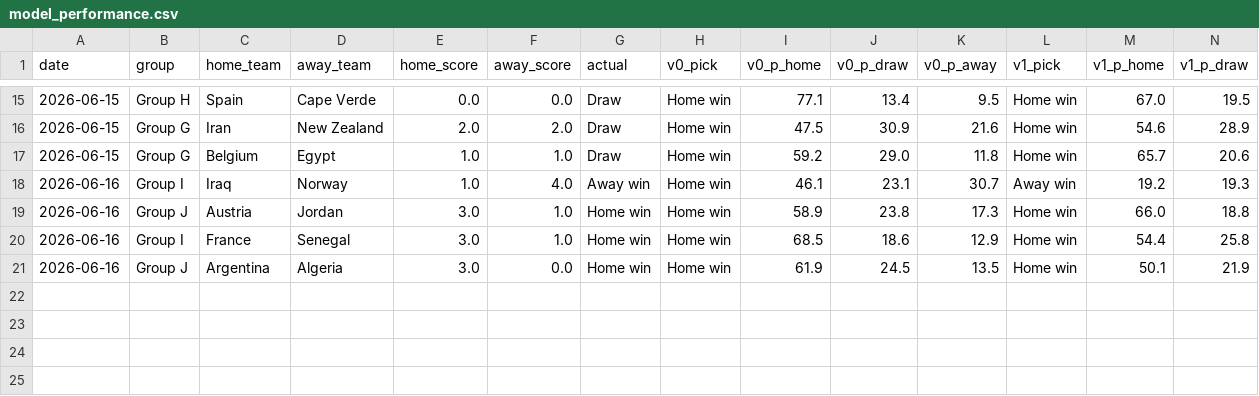
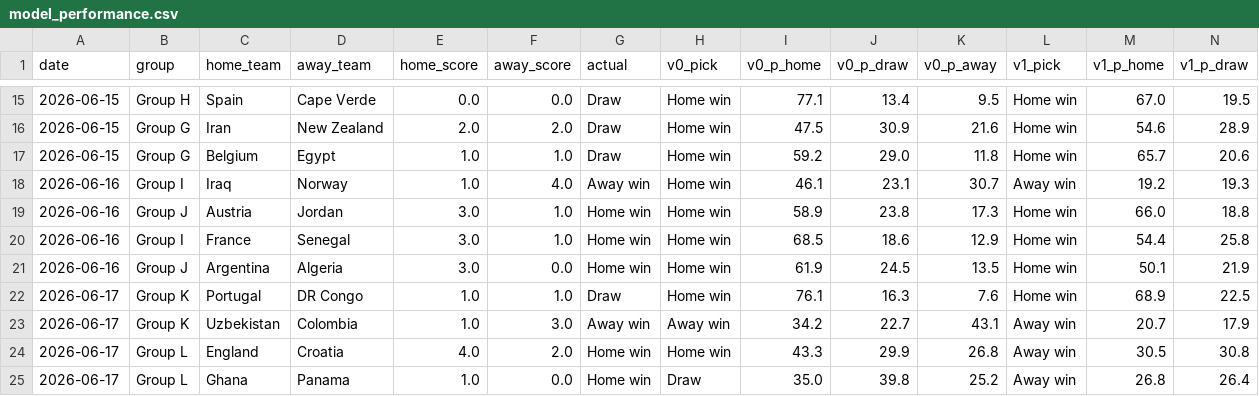
Before and after one commit to AdriBlanco0/worldcup2026-predictor, a CSV file: data/processed/model_performance.csv, drawn as a sheet; only a part is shown, gaps mark what is left out; rows hold the shown columns only; the diff names each change by its address in the sheet, - before the commit and + after, or states it on an @@ line.

```diff
--- a/data/processed/model_performance.csv
+++ b/data/processed/model_performance.csv
+row 22: 2026-06-17 | Group K | Portugal | DR Congo | 1.0 | 1.0 | Draw | Home win | 76.1 | 16.3 | 7.6 | Home win | 68.9 | 22.5
+row 23: 2026-06-17 | Group K | Uzbekistan | Colombia | 1.0 | 3.0 | Away win | Away win | 34.2 | 22.7 | 43.1 | Away win | 20.7 | 17.9
+row 24: 2026-06-17 | Group L | England | Croatia | 4.0 | 2.0 | Home win | Home win | 43.3 | 29.9 | 26.8 | Away win | 30.5 | 30.8
+row 25: 2026-06-17 | Group L | Ghana | Panama | 1.0 | 0.0 | Home win | Draw | 35.0 | 39.8 | 25.2 | Away win | 26.8 | 26.4
```
Also changed, not shown: data/processed/elo_ratings_2026.csv, data/processed/predictions_2026_group_stage_v1.csv, 5 other files.
